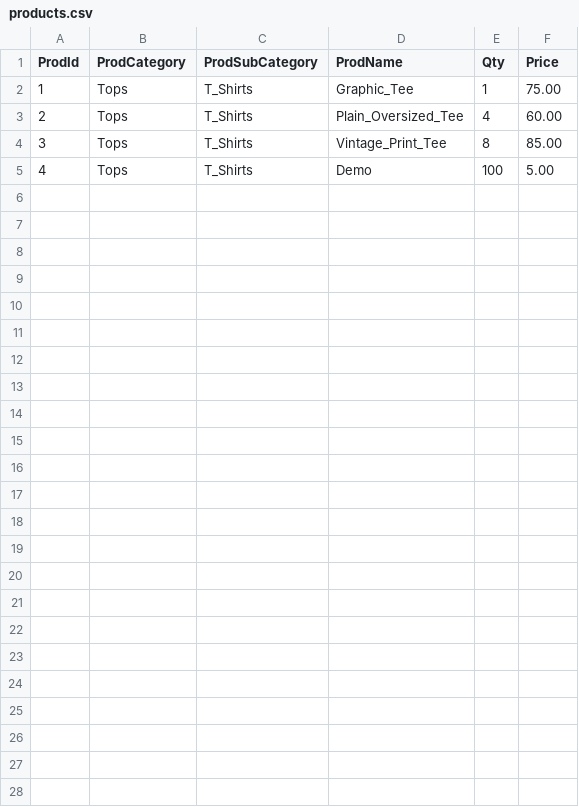
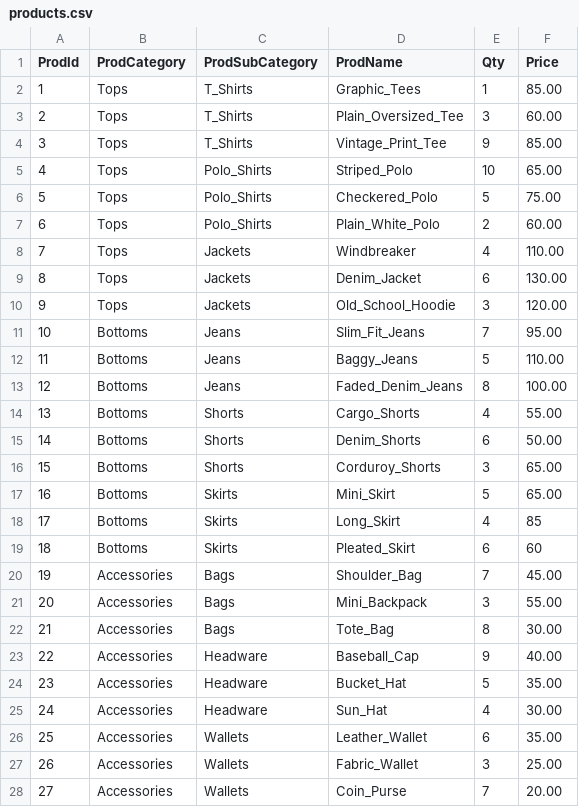
Before and after one commit to 0xRa1n/POSSystem, a CSV file: database/products.csv, drawn as a sheet.

```diff
--- a/database/products.csv
+++ b/database/products.csv
@@ -1,5 +1,28 @@
 ProdId,ProdCategory,ProdSubCategory,ProdName,Qty,Price
-1,Tops,T_Shirts,Graphic_Tee,1,75.00
-2,Tops,T_Shirts,Plain_Oversized_Tee,4,60.00
-3,Tops,T_Shirts,Vintage_Print_Tee,8,85.00
-4,Tops,T_Shirts,Demo,100,5.00
+1,Tops,T_Shirts,Graphic_Tees,1,85.00
+2,Tops,T_Shirts,Plain_Oversized_Tee,3,60.00
+3,Tops,T_Shirts,Vintage_Print_Tee,9,85.00
+4,Tops,Polo_Shirts,Striped_Polo,10,65.00
+5,Tops,Polo_Shirts,Checkered_Polo,5,75.00
+6,Tops,Polo_Shirts,Plain_White_Polo,2,60.00
+7,Tops,Jackets,Windbreaker,4,110.00
+8,Tops,Jackets,Denim_Jacket,6,130.00
+9,Tops,Jackets,Old_School_Hoodie,3,120.00
+10,Bottoms,Jeans,Slim_Fit_Jeans,7,95.00
+11,Bottoms,Jeans,Baggy_Jeans,5,110.00
+12,Bottoms,Jeans,Faded_Denim_Jeans,8,100.00
+13,Bottoms,Shorts,Cargo_Shorts,4,55.00
+14,Bottoms,Shorts,Denim_Shorts,6,50.00
+15,Bottoms,Shorts,Corduroy_Shorts,3,65.00
+16,Bottoms,Skirts,Mini_Skirt,5,65.00
+17,Bottoms,Skirts,Long_Skirt,4,85
+18,Bottoms,Skirts,Pleated_Skirt,6,60
+19,Accessories,Bags,Shoulder_Bag,7,45.00
+20,Accessories,Bags,Mini_Backpack,3,55.00
+21,Accessories,Bags,Tote_Bag,8,30.00
+22,Accessories,Headware,Baseball_Cap,9,40.00
+23,Accessories,Headware,Bucket_Hat,5,35.00
+24,Accessories,Headware,Sun_Hat,4,30.00
+25,Accessories,Wallets,Leather_Wallet,6,35.00
+26,Accessories,Wallets,Fabric_Wallet,3,25.00
+27,Accessories,Wallets,Coin_Purse,7,20.00
```
Also changed, not shown: database/customers/customers_logs.csv, database/logs/productsLogs.csv, 8 other files.
